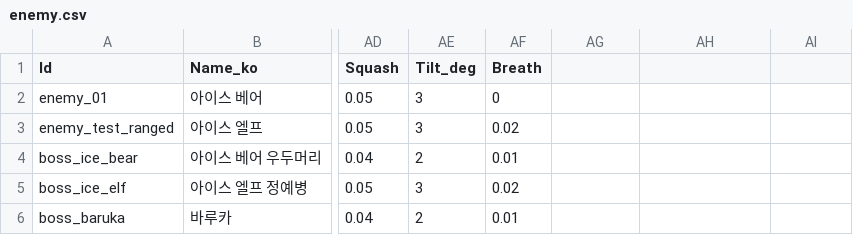
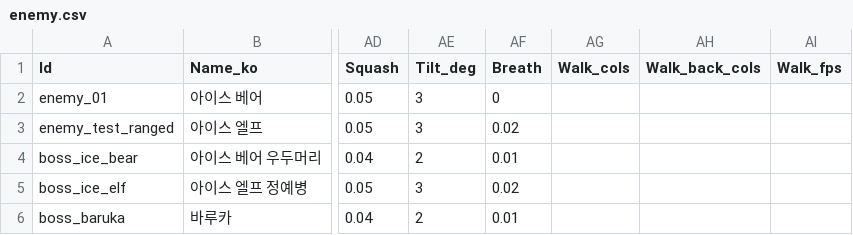
Before and after one commit to MoongTaeng-I/aigame, a CSV file: data/enemy.csv, drawn as a sheet; only a part is shown, gaps mark what is left out; the diff names each change by its address in the sheet, - before the commit and + after, or states it on an @@ line.

```diff
--- a/data/enemy.csv
+++ b/data/enemy.csv
-AG1: (empty)
+AG1: Walk_cols
-AH1: (empty)
+AH1: Walk_back_cols
-AI1: (empty)
+AI1: Walk_fps
```
Also changed, not shown: data/player.csv, data/shadow.csv, 14 other files.
